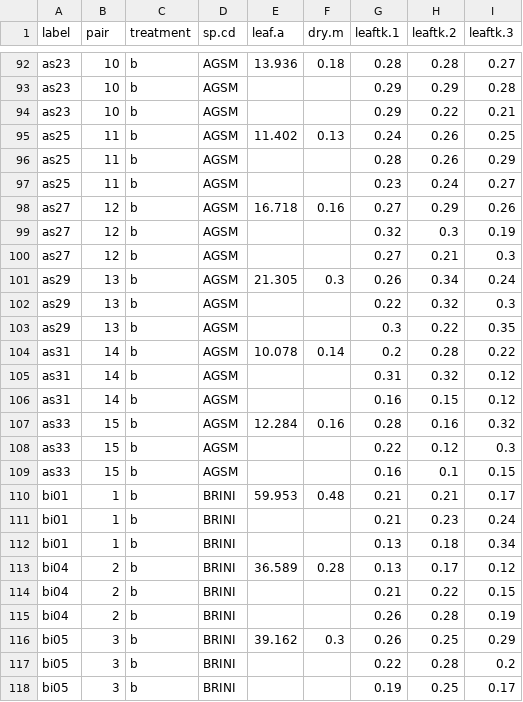
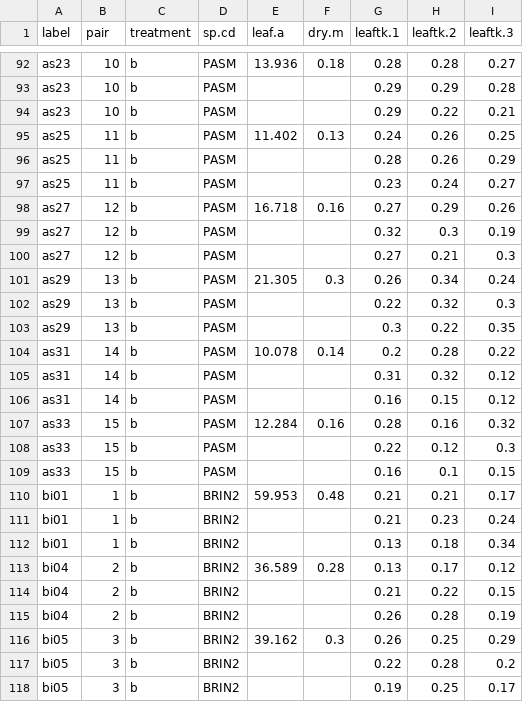
Before and after one commit to XiulinGao/Grass-Flammability, a CSV file: data/2016-leaf-traits.csv, drawn as a sheet; only a part is shown, gaps mark what is left out; the diff covers the shown part only; the diff names each change by its address in the sheet, - before the commit and + after, or states it on an @@ line.

```diff
--- a/data/2016-leaf-traits.csv
+++ b/data/2016-leaf-traits.csv
-D92:D109 (sp.cd): AGSM
+D92:D109 (sp.cd): PASM
-D110:D118 (sp.cd): BRINI
+D110:D118 (sp.cd): BRIN2
```
Also changed, not shown: 156 edited cells elsewhere in this file, data/2016-burns.csv, data/2016-canopy-fmc.csv.
